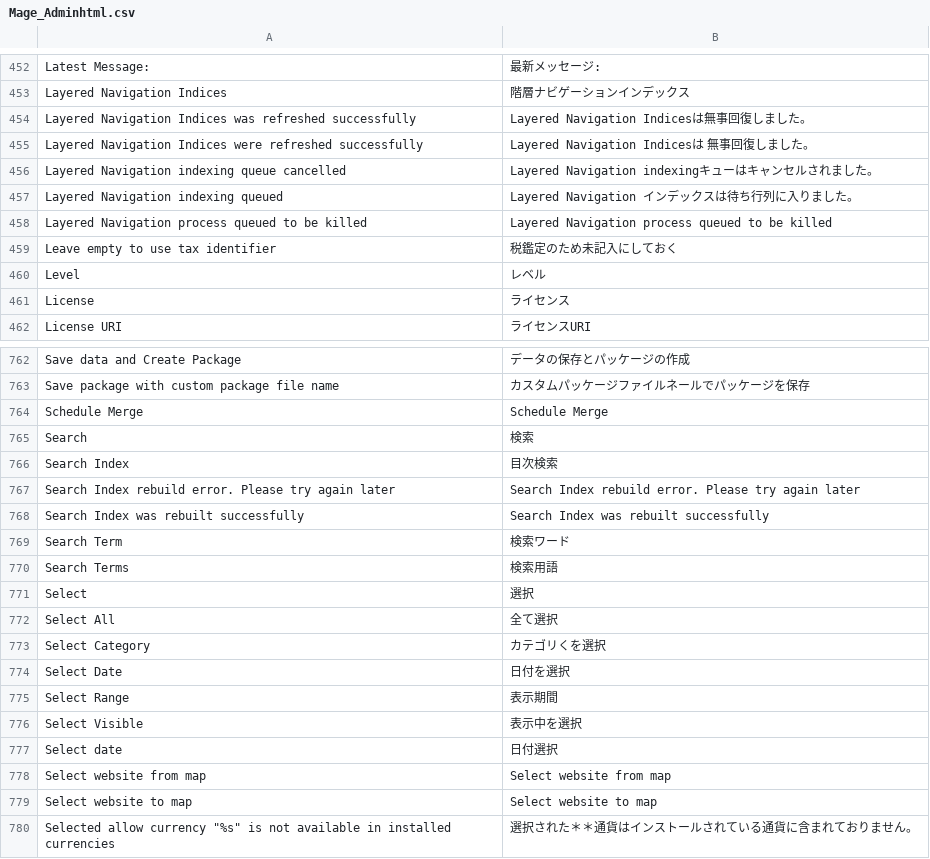
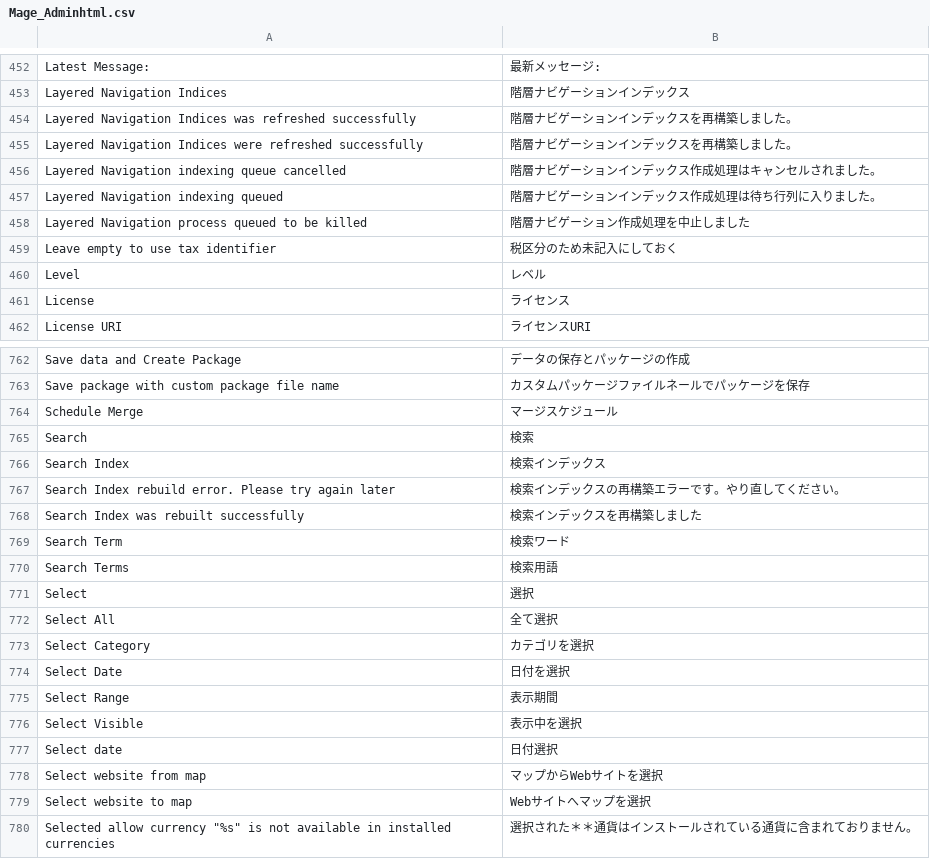
Before and after one commit to HirokazuNishi/Magento-Japanese-Translation, a CSV file: ja_JP/Mage_Adminhtml.csv, drawn as a sheet; only a part is shown, gaps mark what is left out; the diff covers the shown part only.

```diff
--- a/ja_JP/Mage_Adminhtml.csv
+++ b/ja_JP/Mage_Adminhtml.csv
@@ -453,8 +453,8 @@
 "Layered Navigation Indices","階層ナビゲーションインデックス"
-"Layered Navigation Indices was refreshed successfully","Layered Navigation Indicesは無事回復しました。"
-"Layered Navigation Indices were refreshed successfully","Layered Navigation Indicesは 無事回復しました。"
-"Layered Navigation indexing queue cancelled","Layered Navigation indexingキューはキャンセルされました。"
-"Layered Navigation indexing queued","Layered Navigation インデックスは待ち行列に入りました。"
-"Layered Navigation process queued to be killed","Layered Navigation process queued to be killed"
-"Leave empty to use tax identifier","税鑑定のため未記入にしておく"
+"Layered Navigation Indices was refreshed successfully","階層ナビゲーションインデックスを再構築しました。"
+"Layered Navigation Indices were refreshed successfully","階層ナビゲーションインデックスを再構築しました。"
+"Layered Navigation indexing queue cancelled","階層ナビゲーションインデックス作成処理はキャンセルされました。"
+"Layered Navigation indexing queued","階層ナビゲーションインデックス作成処理は待ち行列に入りました。"
+"Layered Navigation process queued to be killed","階層ナビゲーション作成処理を中止しました"
+"Leave empty to use tax identifier","税区分のため未記入にしておく"
 "Level","レベル"
@@ -763,7 +763,7 @@
 "Save package with custom package file name","カスタムパッケージファイルネールでパッケージを保存 "
-"Schedule Merge","Schedule Merge"
+"Schedule Merge","マージスケジュール"
 "Search","検索"
-"Search Index","目次検索"
-"Search Index rebuild error. Please try again later","Search Index rebuild error. Please try again later"
-"Search Index was rebuilt successfully","Search Index was rebuilt successfully"
+"Search Index","検索インデックス"
+"Search Index rebuild error. Please try again later","検索インデックスの再構築エラーです。やり直してください。"
+"Search Index was rebuilt successfully","検索インデックスを再構築しました"
 "Search Term","検索ワード"
@@ -772,3 +772,3 @@
 "Select All","全て選択"
-"Select Category","カテゴリくを選択"
+"Select Category","カテゴリを選択"
 "Select Date","日付を選択"
@@ -777,4 +777,4 @@
 "Select date","日付選択"
-"Select website from map","Select website from map"
-"Select website to map","Select website to map"
+"Select website from map","マップからWebサイトを選択"
+"Select website to map","Webサイトへマップを選択"
 "Selected allow currency ""%s"" is not available in installed currencies","選択された＊＊通貨はインストールされている通貨に含まれておりません。"
```
Also changed, not shown: 61 edited cells elsewhere in this file, ja_JP/Mage_Core.csv, ja_JP/Mage_Eav.csv.
